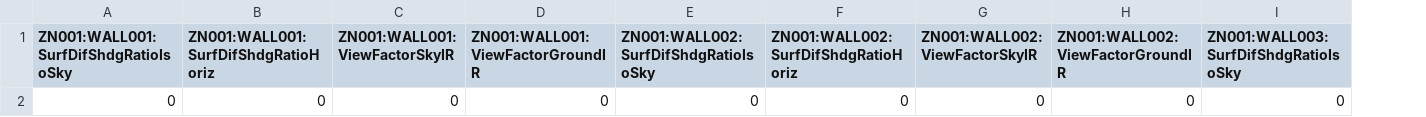
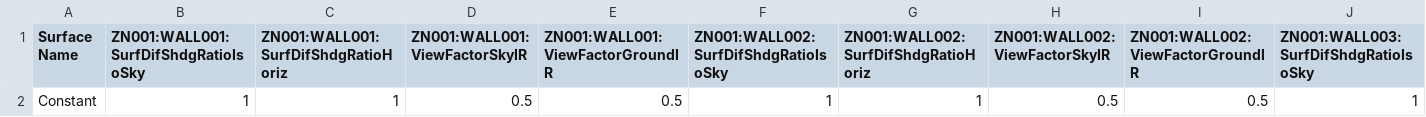
Before and after one commit to EnvironmentalSystemsLab/EnergyPlusShading, a CSV file: test_file_1_diffuse.csv, drawn as a sheet; only a part is shown; removed rows and columns are numbered as before the commit, all else as after; rows hold the shown columns only; the diff names each change by its address in the sheet, - before the commit and + after, or states it on an @@ line.

```diff
--- a/test_file_1_diffuse.csv
+++ b/test_file_1_diffuse.csv
+column A (Surface Name), empty
-row 2: 0 | 0 | 0 | 0 | 0 | 0 | 0 | 0 | 0
+row 2: Constant | 1 | 1 | 0.5 | 0.5 | 1 | 1 | 0.5 | 0.5 | 1
```
Also changed, not shown: out_run/eplustbl.csv, 11 other files.
